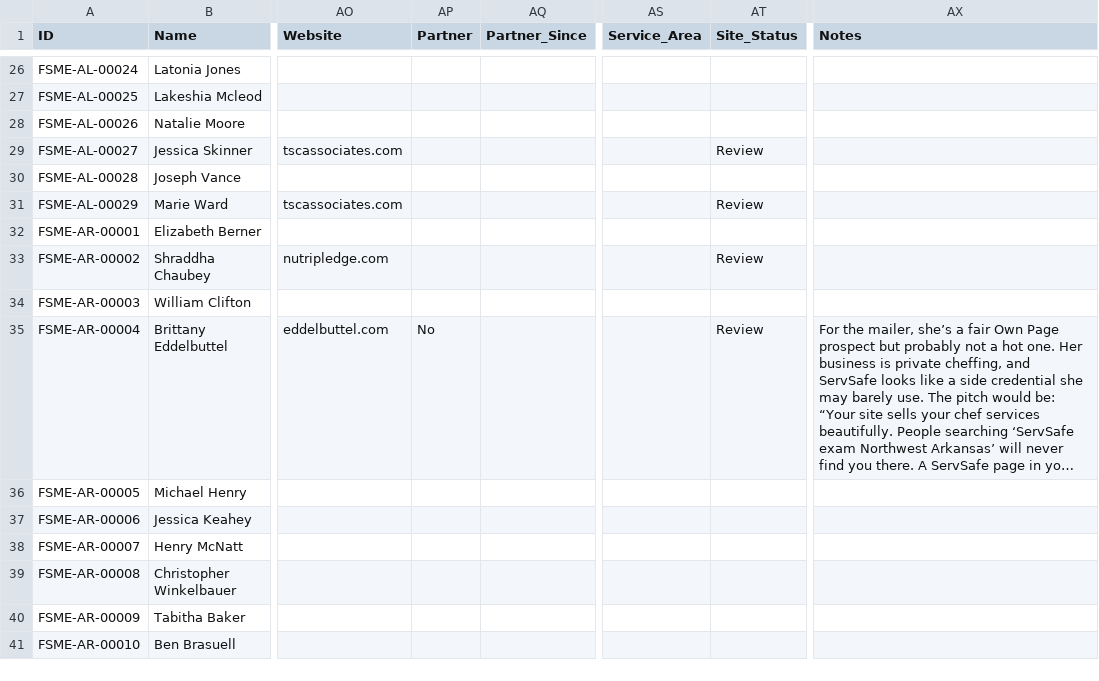
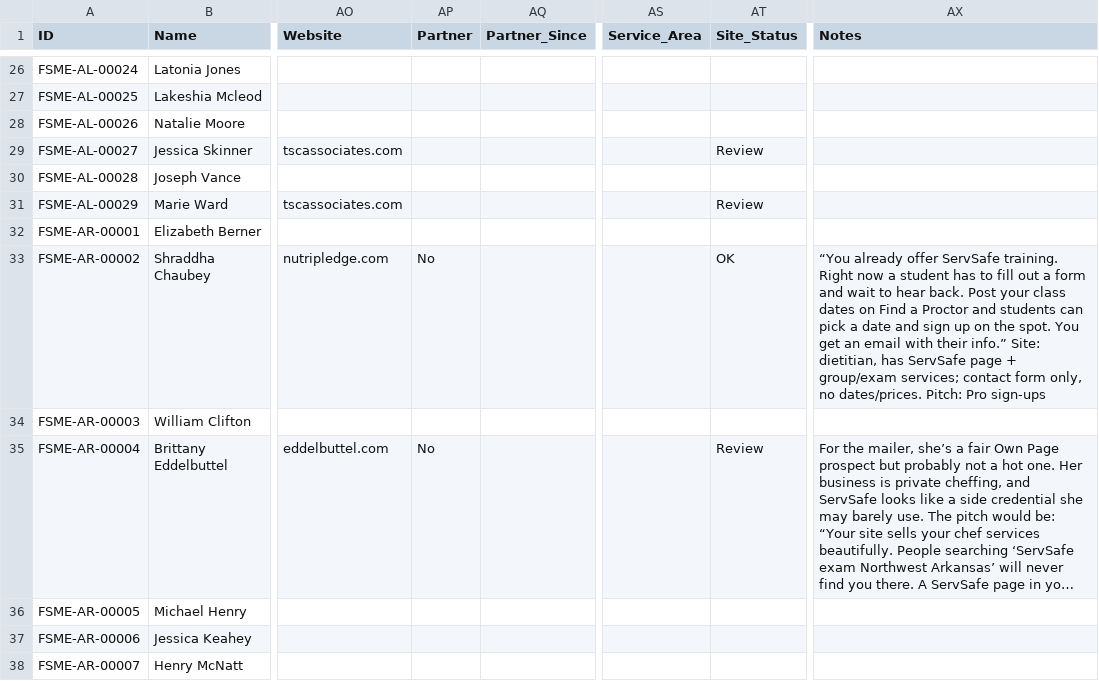
Before and after one commit to novernmanagement-coder/FSME-Tools, a CSV file: FoodSafetyMadeEasy/FSME Proctor Directory.csv, drawn as a sheet; only a part is shown, gaps mark what is left out; the shorter side is filled out with more unchanged rows; long unchanged cells end in …; the diff names each change by its address in the sheet, - before the commit and + after, or states it on an @@ line.

Commit message:
CMS: edited Shraddha Chaubey (FSME-AR-00002)

```diff
--- a/FoodSafetyMadeEasy/FSME Proctor Directory.csv
+++ b/FoodSafetyMadeEasy/FSME Proctor Directory.csv
-AP33 (Partner): (empty)
+AP33 (Partner): No
-AT33 (Site_Status): Review
+AT33 (Site_Status): OK
-AX33 (Notes): (empty)
+AX33 (Notes): “You already offer ServSafe training. Right now a student has to fill out a form and wait to hear back. Post your class dates on Find a Proctor and students can pick a date and sign up on the spot. You get an email with their info.” Site: dietitian, has ServSafe page + group/exam services; contact form only, no dates/prices. Pitch: Pro sign-ups
```
